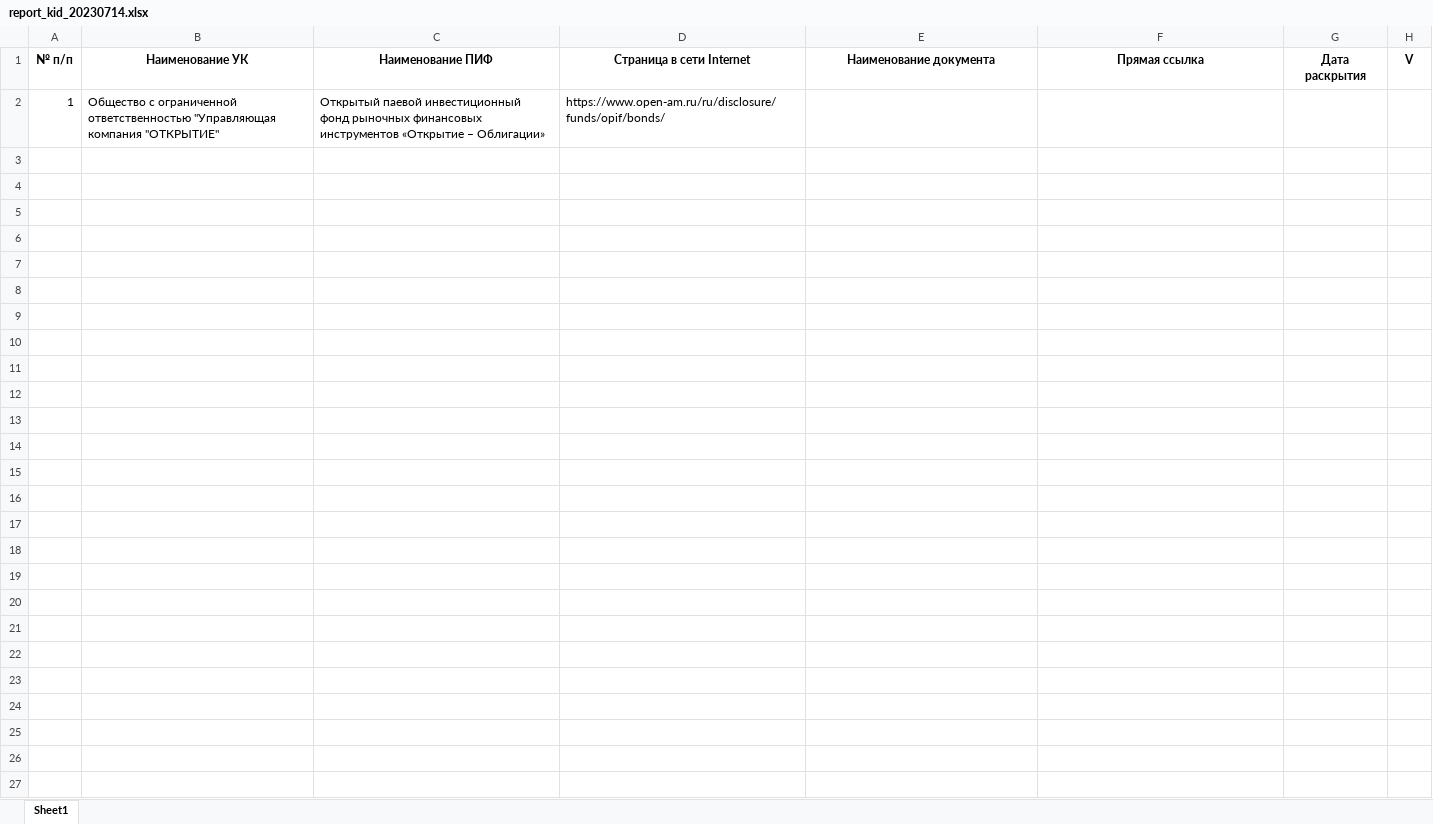
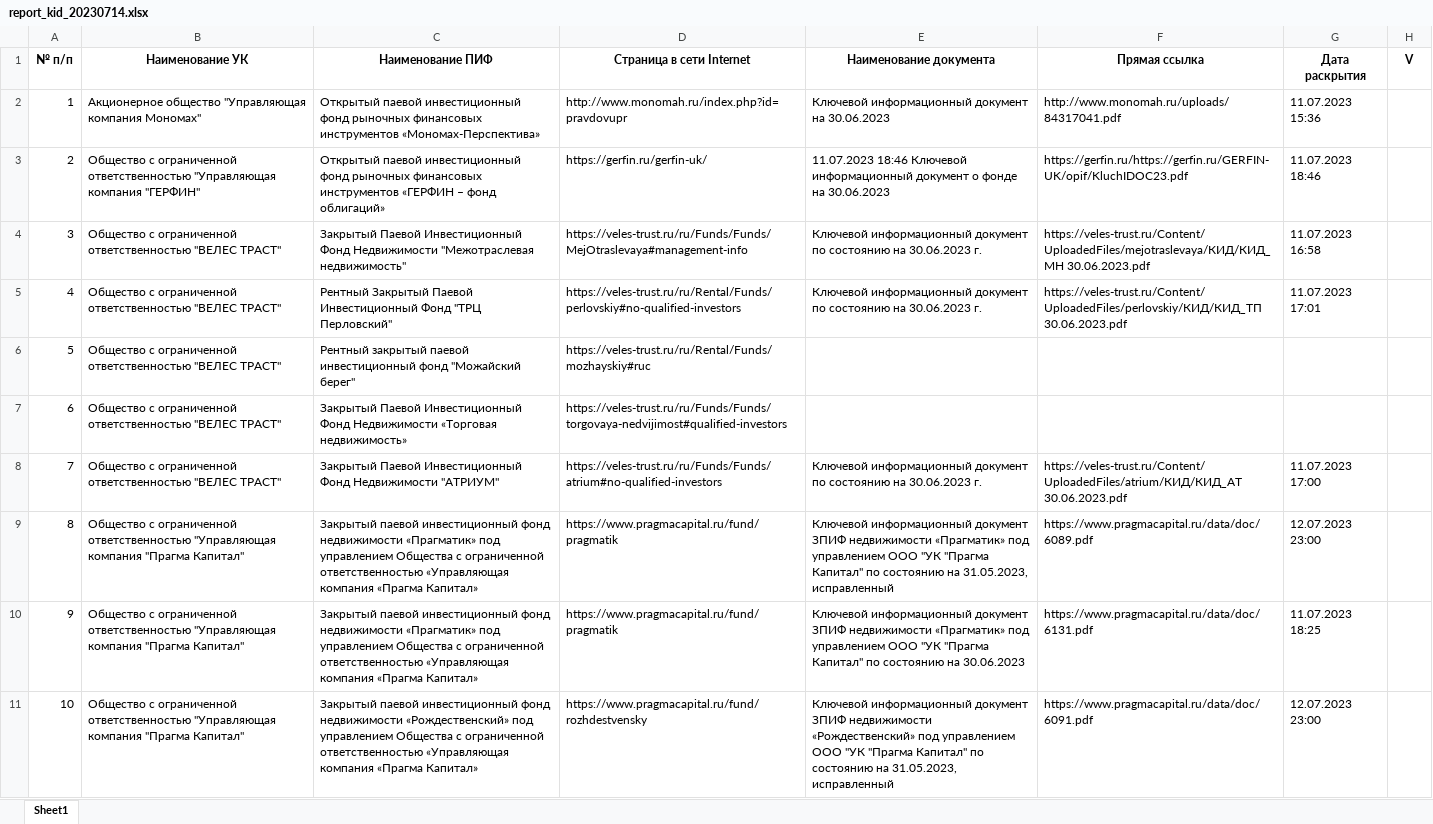
Before and after one commit to DmitryKm3/ufk, an Excel workbook: static/report_kid_20230714.xlsx, sheet Sheet1, drawn as a sheet; only a part is shown; values as stored, in another font and other column widths than the file's, no borders; the diff covers the shown part only; the diff names each change by its address in the sheet, - before the commit and + after, or states it on an @@ line.

```diff
--- a/static/report_kid_20230714.xlsx (sheet Sheet1)
+++ b/static/report_kid_20230714.xlsx (sheet Sheet1)
-B2 (Наименование УК): Общество с ограниченной ответственностью "Управляющая компания "ОТКРЫТИЕ"
+B2 (Наименование УК): Акционерное общество "Управляющая компания Мономах"
-C2 (Наименование ПИФ): …финансовых инструментов «Открытие – Облигации»
+C2 (Наименование ПИФ): …финансовых инструментов «Мономах-Перспектива»
-D2 (Страница в сети Internet): https://www.open-am.ru/ru/disclosure/funds/opif/bonds/
+D2 (Страница в сети Internet): http://www.monomah.ru/index.php?id=pravdovupr
-E2 (Наименование документа): (empty)
+E2 (Наименование документа): Ключевой информационный документ на 30.06.2023
-F2 (Прямая ссылка): (empty)
+F2 (Прямая ссылка): http://www.monomah.ru/uploads/84317041.pdf
-G2 (Дата раскрытия): (empty)
+G2 (Дата раскрытия): 11.07.2023 15:36
+row 3: 2 | Общество с ограниченной ответственностью "Управляющая компания "ГЕРФИН" | Открытый паевой инвестиционный фонд рыночных финансовых инструментов «ГЕРФИН – фонд облигаций» | https://gerfin.ru/gerfin-uk/ | 11.07.2023 18:46 Ключевой информационный документ о фонде на 30.06.2023 | https://gerfin.ru/https://gerfin.ru/GERFIN-UK/opif/KluchIDOC23.pdf | 11.07.2023 18:46
+row 4: 3 | Общество с ограниченной ответственностью "ВЕЛЕС ТРАСТ" | Закрытый Паевой Инвестиционный Фонд Недвижимости "Межотраслевая недвижимость" | https://veles-trust.ru/ru/Funds/Funds/MejOtraslevaya#management-info | Ключевой информационный документ по состоянию на 30.06.2023 г. | https://veles-trust.ru/Content/UploadedFiles/mejotraslevaya/КИД/КИД_МН 30.06.2023.pdf | 11.07.2023 16:58
+row 5: 4 | Общество с ограниченной ответственностью "ВЕЛЕС ТРАСТ" | Рентный Закрытый Паевой Инвестиционный Фонд "ТРЦ Перловский" | https://veles-trust.ru/ru/Rental/Funds/perlovskiy#no-qualified-investors | Ключевой информационный документ по состоянию на 30.06.2023 г. | https://veles-trust.ru/Content/UploadedFiles/perlovskiy/КИД/КИД_ТП 30.06.2023.pdf | 11.07.2023 17:01
+row 6: 5 | Общество с ограниченной ответственностью "ВЕЛЕС ТРАСТ" | Рентный закрытый паевой инвестиционный фонд "Можайский берег" | https://veles-trust.ru/ru/Rental/Funds/mozhayskiy#ruc
+row 7: 6 | Общество с ограниченной ответственностью "ВЕЛЕС ТРАСТ" | Закрытый Паевой Инвестиционный Фонд Недвижимости «Торговая недвижимость» | https://veles-trust.ru/ru/Funds/Funds/torgovaya-nedvijimost#qualified-investors
+row 8: 7 | Общество с ограниченной ответственностью "ВЕЛЕС ТРАСТ" | Закрытый Паевой Инвестиционный Фонд Недвижимости "АТРИУМ" | https://veles-trust.ru/ru/Funds/Funds/atrium#no-qualified-investors | Ключевой информационный документ по состоянию на 30.06.2023 г. | https://veles-trust.ru/Content/UploadedFiles/atrium/КИД/КИД_АТ 30.06.2023.pdf | 11.07.2023 17:00
+row 9: 8 | Общество с ограниченной ответственностью "Управляющая компания "Прагма Капитал" | Закрытый паевой инвестиционный фонд недвижимости «Прагматик» под управлением Общества с ограниченной ответственностью «Управляющая компания «Прагма Капитал» | https://www.pragmacapital.ru/fund/pragmatik | Ключевой информационный документ ЗПИФ недвижимости «Прагматик» под управлением ООО "УК "Прагма Капитал" по состоянию на 31.05.2023, исправленный | https://www.pragmacapital.ru/data/doc/6089.pdf | 12.07.2023 23:00
+row 10: 9 | Общество с ограниченной ответственностью "Управляющая компания "Прагма Капитал" | Закрытый паевой инвестиционный фонд недвижимости «Прагматик» под управлением Общества с ограниченной ответственностью «Управляющая компания «Прагма Капитал» | https://www.pragmacapital.ru/fund/pragmatik | Ключевой информационный документ ЗПИФ недвижимости «Прагматик» под управлением ООО "УК "Прагма Капитал" по состоянию на 30.06.2023 | https://www.pragmacapital.ru/data/doc/6131.pdf | 11.07.2023 18:25
+row 11: 10 | Общество с ограниченной ответственностью "Управляющая компания "Прагма Капитал" | Закрытый паевой инвестиционный фонд недвижимости «Рождественский» под управлением Общества с ограниченной ответственностью «Управляющая компания «Прагма Капитал» | https://www.pragmacapital.ru/fund/rozhdestvensky | Ключевой информационный документ ЗПИФ недвижимости «Рождественский» под управлением ООО "УК "Прагма Капитал" по состоянию на 31.05.2023, исправленный | https://www.pragmacapital.ru/data/doc/6091.pdf | 12.07.2023 23:00
```
Also changed, not shown: 46 added rows elsewhere in this sheet, 4 other files.
